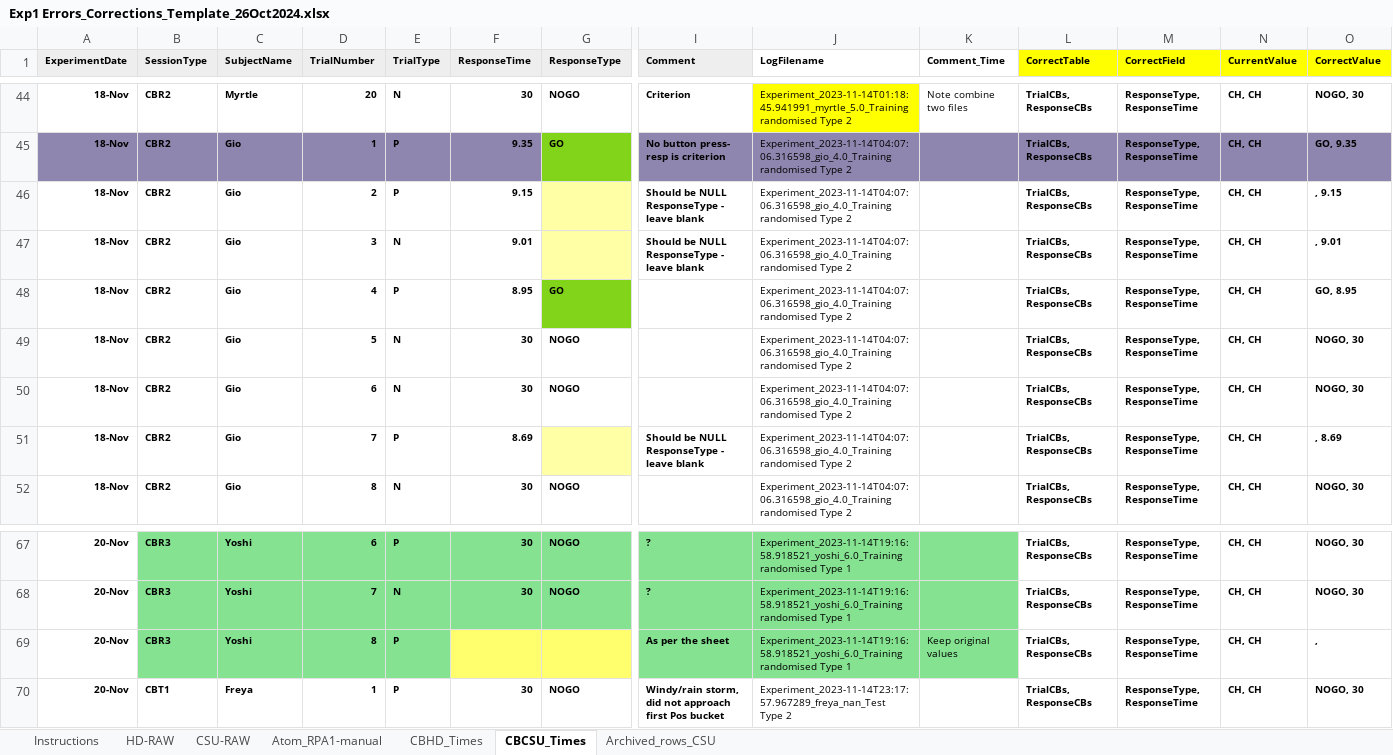
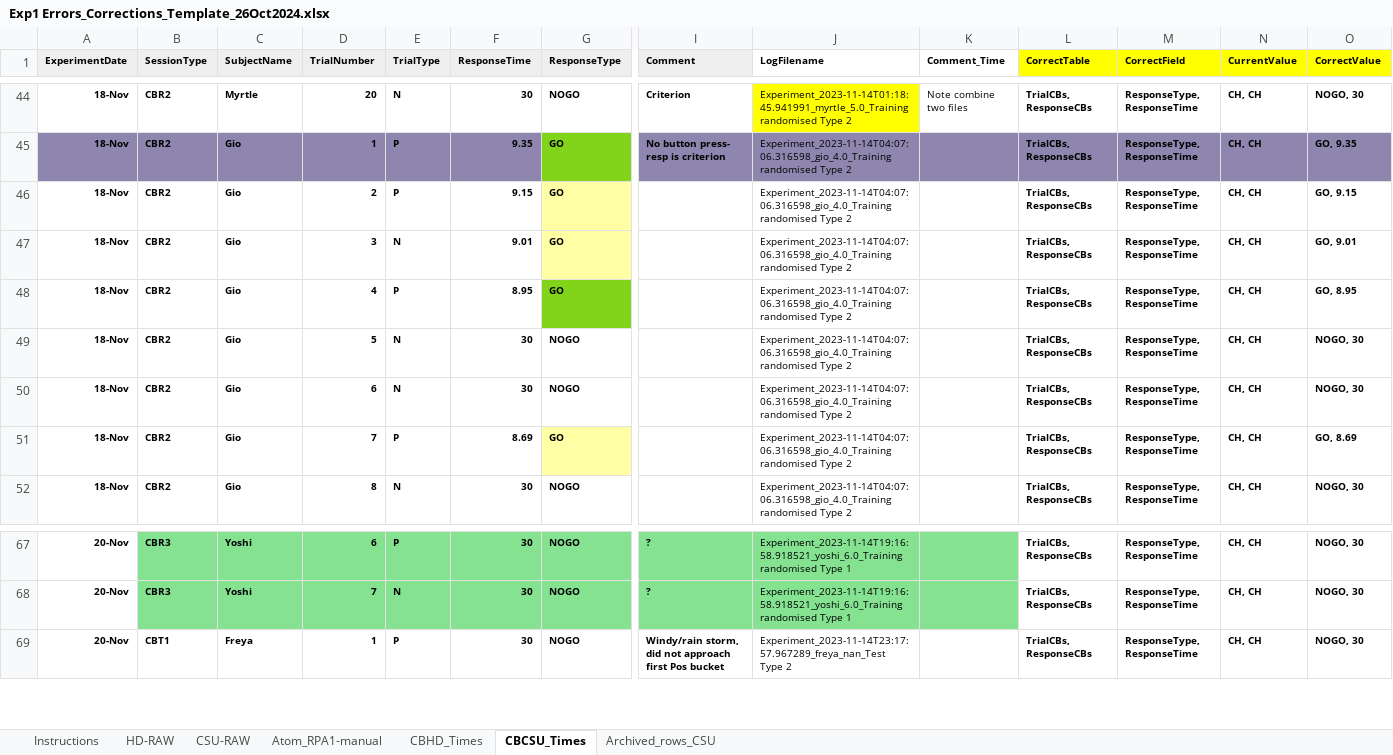
Before and after one commit to DataBooth/client-horse-logic, an Excel workbook: docs/from_CH/Exp1 Errors_Corrections_Template_26Oct2024.xlsx, sheet CBCSU_Times, drawn as a sheet; only a part is shown, gaps mark what is left out; values as stored, in another font and other column widths than the file's, no borders; rows hold the shown columns only; the diff names each change by its address in the sheet, - before the commit and + after, or states it on an @@ line.

Commit message:
Fix missing values + rm one row

```diff
--- a/docs/from_CH/Exp1 Errors_Corrections_Template_26Oct2024.xlsx (sheet CBCSU_Times)
+++ b/docs/from_CH/Exp1 Errors_Corrections_Template_26Oct2024.xlsx (sheet CBCSU_Times)
-G46:G47 (ResponseType): (empty)
+G46:G47 (ResponseType): GO
-I46:I47 (Comment): Should be NULL ResponseType - leave blank
+I46:I47 (Comment): (empty)
-O46 (CorrectValue): , 9.15
+O46 (CorrectValue): GO, 9.15
-O47 (CorrectValue): , 9.01
+O47 (CorrectValue): GO, 9.01
-G51 (ResponseType): (empty)
+G51 (ResponseType): GO
-I51 (Comment): Should be NULL ResponseType - leave blank
+I51 (Comment): (empty)
-O51 (CorrectValue): , 8.69
+O51 (CorrectValue): GO, 8.69
-row 69: 20-Nov | CBR3 | Yoshi | 8 | P |  |  | As per the sheet | Experiment_2023-11-14T19:16:58.918521_yoshi_6.0_Training randomised Type 1 | Keep original values | TrialCBs, ResponseCBs | ResponseType, ResponseTime | CH, CH | ,
```
